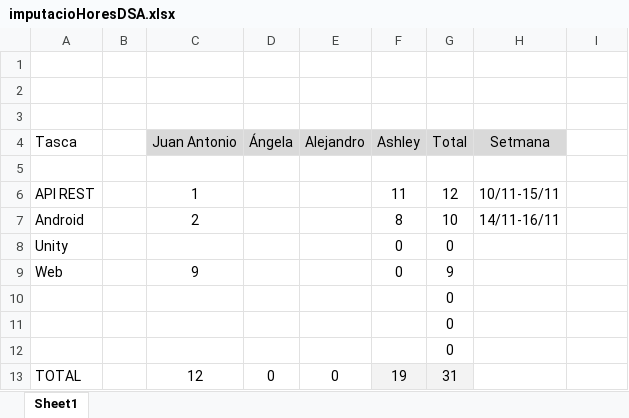
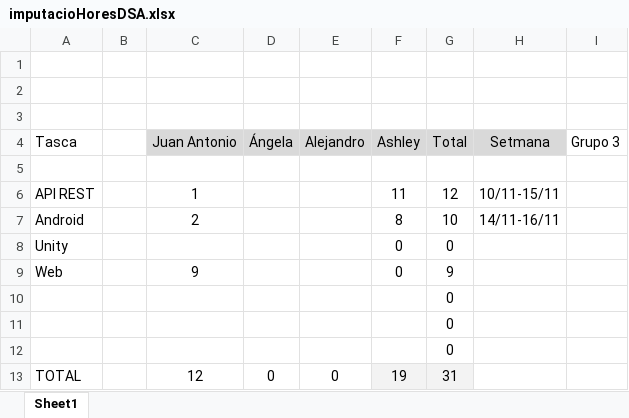
Before and after one commit to Angela0110/Proyecto_DSA_Rempalago, an Excel workbook: imputacioHoresDSA.xlsx, sheet Sheet1, drawn as a sheet; values as stored, in another font and other column widths than the file's, no borders; the diff names each change by its address in the sheet, - before the commit and + after, or states it on an @@ line.

Commit message:
Actualización número grupo

```diff
--- a/imputacioHoresDSA.xlsx (sheet Sheet1)
+++ b/imputacioHoresDSA.xlsx (sheet Sheet1)
-I4: (empty)
+I4: Grupo 3
```
Also changed, not shown: 8 other files.
